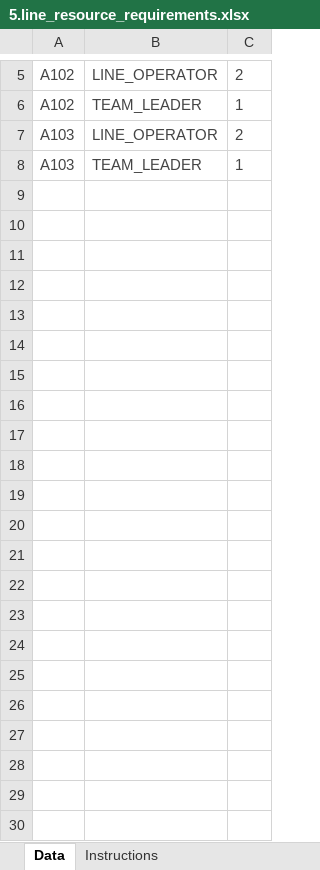
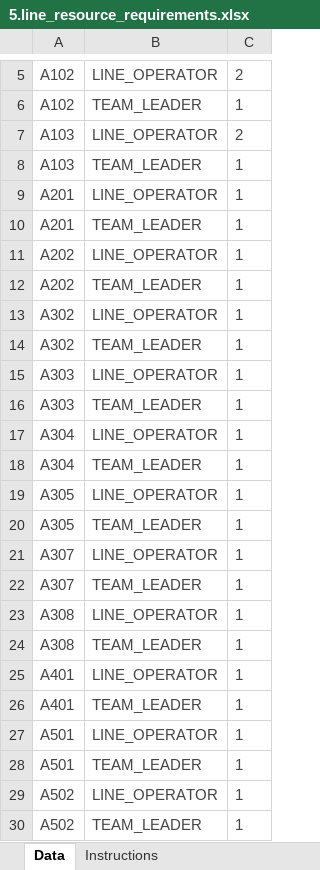
Before and after one commit to domcreatesAI/RCCP, an Excel workbook: uploads_templates/uploads_for_validation/5.line_resource_requirements.xlsx, sheet Data, drawn as a sheet; only a part is shown, gaps mark what is left out; values as stored, in another font and other column widths than the file's, no borders; the diff names each change by its address in the sheet, - before the commit and + after, or states it on an @@ line.

Commit message:
validation stage business rules updated

```diff
--- a/uploads_templates/uploads_for_validation/5.line_resource_requirements.xlsx (sheet Data)
+++ b/uploads_templates/uploads_for_validation/5.line_resource_requirements.xlsx (sheet Data)
+row 9: A201 | LINE_OPERATOR | 1
+row 10: A201 | TEAM_LEADER | 1
+row 11: A202 | LINE_OPERATOR | 1
+row 12: A202 | TEAM_LEADER | 1
+row 13: A302 | LINE_OPERATOR | 1
+row 14: A302 | TEAM_LEADER | 1
+row 15: A303 | LINE_OPERATOR | 1
+row 16: A303 | TEAM_LEADER | 1
+row 17: A304 | LINE_OPERATOR | 1
+row 18: A304 | TEAM_LEADER | 1
+row 19: A305 | LINE_OPERATOR | 1
+row 20: A305 | TEAM_LEADER | 1
+row 21: A307 | LINE_OPERATOR | 1
+row 22: A307 | TEAM_LEADER | 1
+row 23: A308 | LINE_OPERATOR | 1
+row 24: A308 | TEAM_LEADER | 1
+row 25: A401 | LINE_OPERATOR | 1
+row 26: A401 | TEAM_LEADER | 1
+row 27: A501 | LINE_OPERATOR | 1
+row 28: A501 | TEAM_LEADER | 1
+row 29: A502 | LINE_OPERATOR | 1
+row 30: A502 | TEAM_LEADER | 1
```
Also changed, not shown: uploads_templates/uploads_for_validation/10.warehouse_capacity.xlsx, uploads_templates/uploads_for_validation/7.plant_resource_requirements.xlsx, 12 other files.
